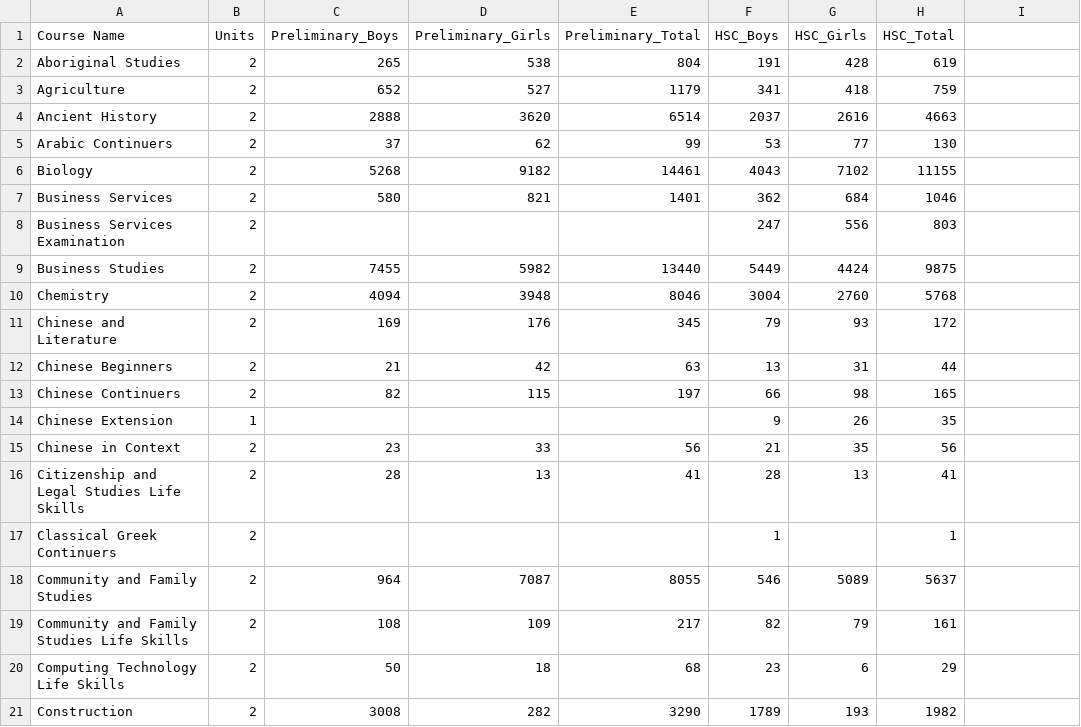
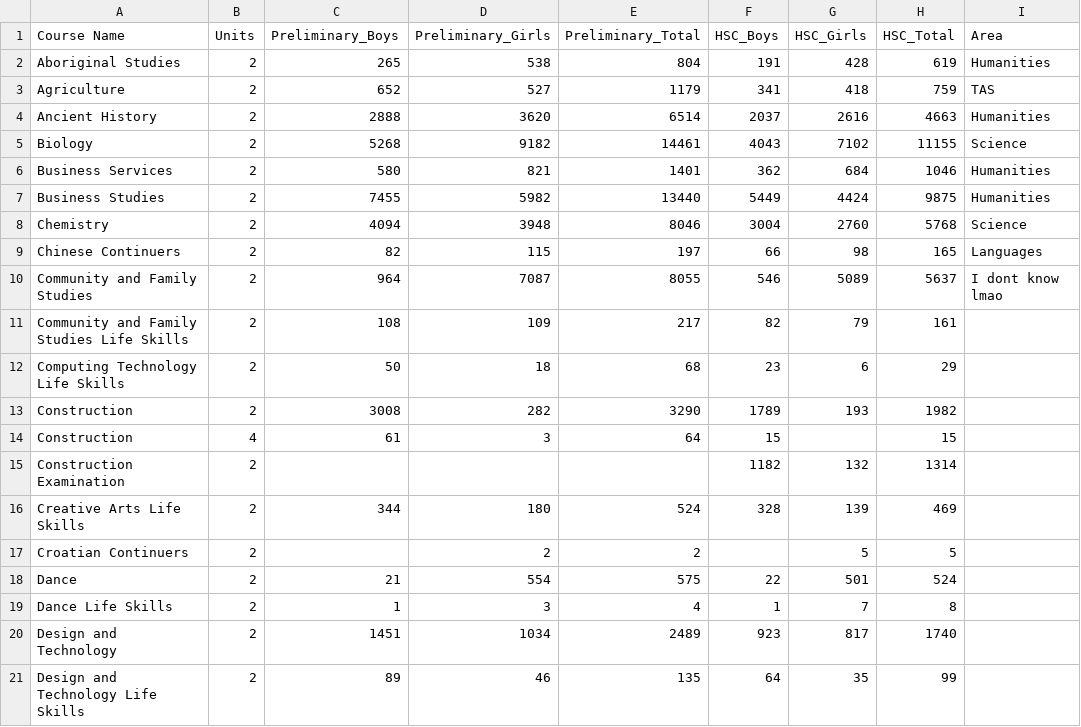
Before and after one commit to IJustReallyLikeSpecksOfDust/A-cool-website-or-something, a CSV file: 2025-course-enrolments-in-preliminary-and-hsc-subjects-in-nsw-government-schools.csv, drawn as a sheet; only a part is shown; the shorter side is filled out with more unchanged rows.

```diff
--- a/2025-course-enrolments-in-preliminary-and-hsc-subjects-in-nsw-government-schools.csv
+++ b/2025-course-enrolments-in-preliminary-and-hsc-subjects-in-nsw-government-schools.csv
@@ -1,19 +1,11 @@
-Course Name,Units,Preliminary_Boys,Preliminary_Girls,Preliminary_Total,HSC_Boys,HSC_Girls,HSC_Total
-Aboriginal Studies,2,265,538,804,191,428,619
-Agriculture,2,652,527,1179,341,418,759
-Ancient History,2,2888,3620,6514,2037,2616,4663
-Arabic Continuers,2,37,62,99,53,77,130
-Biology,2,5268,9182,14461,4043,7102,11155
-Business Services,2,580,821,1401,362,684,1046
-Business Services Examination,2,,,,247,556,803
-Business Studies,2,7455,5982,13440,5449,4424,9875
-Chemistry,2,4094,3948,8046,3004,2760,5768
-Chinese and Literature,2,169,176,345,79,93,172
-Chinese Beginners,2,21,42,63,13,31,44
-Chinese Continuers,2,82,115,197,66,98,165
-Chinese Extension,1,,,,9,26,35
-Chinese in Context,2,23,33,56,21,35,56
-Citizenship and Legal Studies Life Skills,2,28,13,41,28,13,41
-Classical Greek Continuers,2,,,,1,,1
-Community and Family Studies,2,964,7087,8055,546,5089,5637
+Course Name,Units,Preliminary_Boys,Preliminary_Girls,Preliminary_Total,HSC_Boys,HSC_Girls,HSC_Total,Area,
+Aboriginal Studies,2,265,538,804,191,428,619,Humanities
+Agriculture,2,652,527,1179,341,418,759,TAS
+Ancient History,2,2888,3620,6514,2037,2616,4663,Humanities
+Biology,2,5268,9182,14461,4043,7102,11155,Science
+Business Services,2,580,821,1401,362,684,1046,Humanities
+Business Studies,2,7455,5982,13440,5449,4424,9875,Humanities
+Chemistry,2,4094,3948,8046,3004,2760,5768,Science
+Chinese Continuers,2,82,115,197,66,98,165,Languages
+Community and Family Studies,2,964,7087,8055,546,5089,5637,I dont know lmao
 Community and Family Studies Life Skills,2,108,109,217,82,79,161
```
Also changed, not shown: 6 other files.
